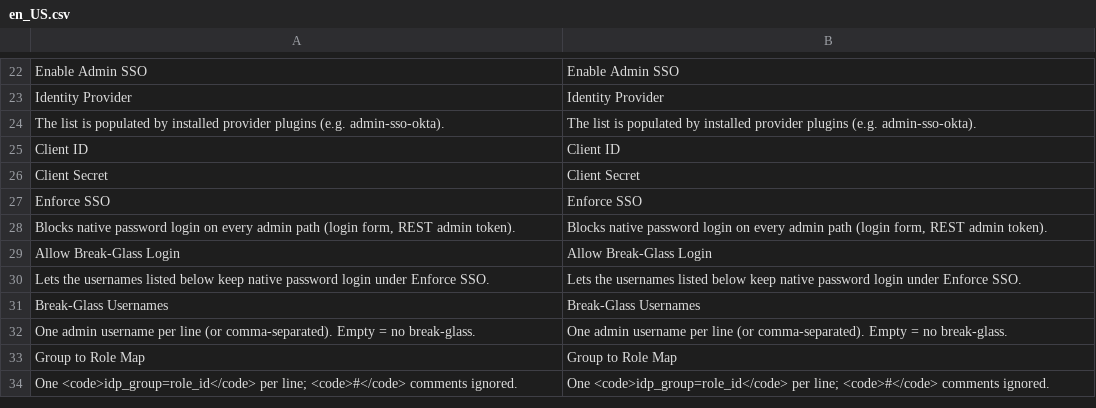
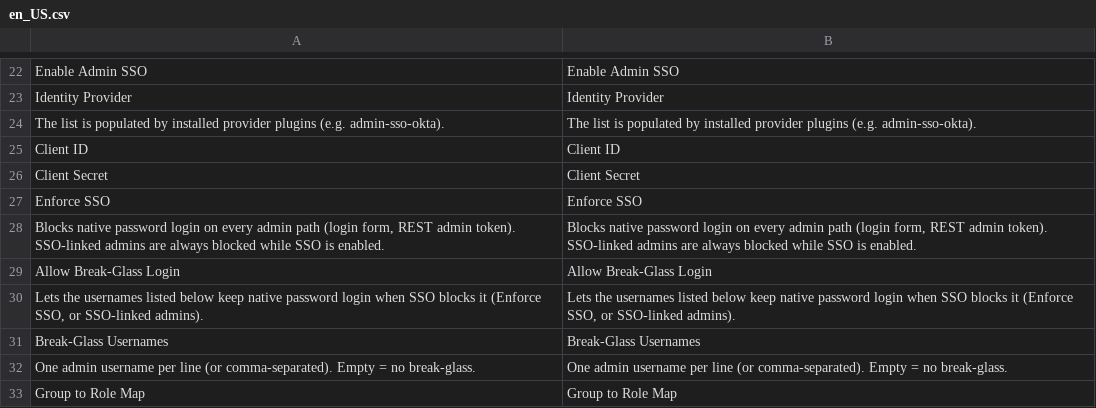
Before and after one commit to dmlab-work/module-admin-sso, a CSV file: i18n/en_US.csv, drawn as a sheet; only a part is shown, gaps mark what is left out; the shorter side is filled out with more unchanged rows.

Commit message:
DML-11: Block password login for SSO-linked admins
While SSO is enabled, reject User::authenticate() for admins linked to
an IdP identity unless break-glass allowlisted, even without Enforce SSO.

```diff
--- a/i18n/en_US.csv
+++ b/i18n/en_US.csv
@@ -27,5 +27,5 @@
 "Enforce SSO","Enforce SSO"
-"Blocks native password login on every admin path (login form, REST admin token).","Blocks native password login on every admin path (login form, REST admin token)."
+"Blocks native password login on every admin path (login form, REST admin token). SSO-linked admins are always blocked while SSO is enabled.","Blocks native password login on every admin path (login form, REST admin token). SSO-linked admins are always blocked while SSO is enabled."
 "Allow Break-Glass Login","Allow Break-Glass Login"
-"Lets the usernames listed below keep native password login under Enforce SSO.","Lets the usernames listed below keep native password login under Enforce SSO."
+"Lets the usernames listed below keep native password login when SSO blocks it (Enforce SSO, or SSO-linked admins).","Lets the usernames listed below keep native password login when SSO blocks it (Enforce SSO, or SSO-linked admins)."
 "Break-Glass Usernames","Break-Glass Usernames"
```
Also changed, not shown: 4 other files.
